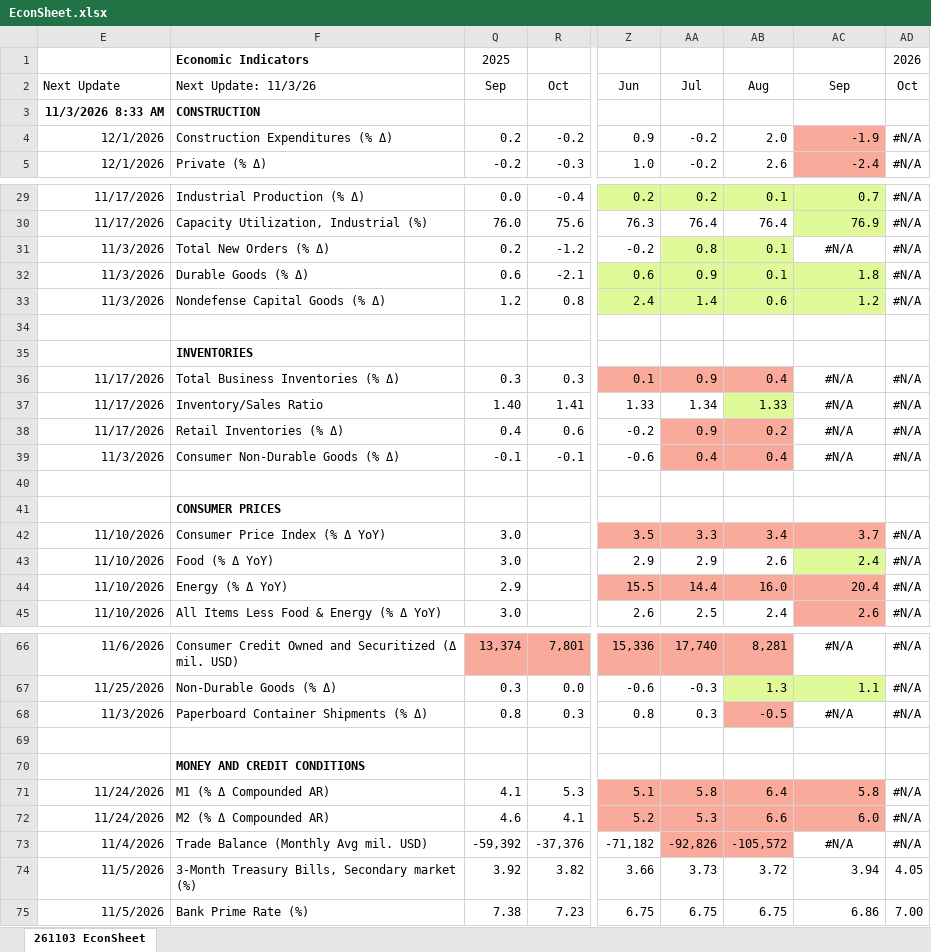
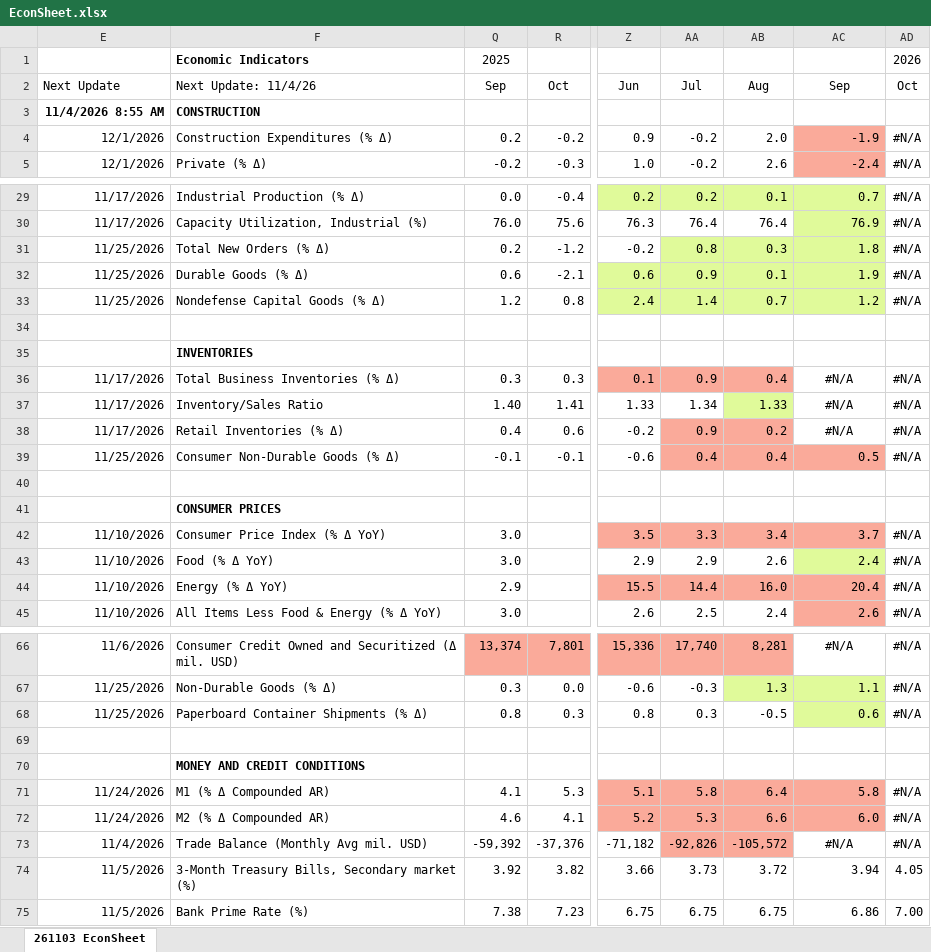
Before and after one commit to LakesideConsulting/260130-Lakeside-Website, an Excel workbook: files/EconSheet.xlsx, sheet 261103 EconSheet, drawn as a sheet; only a part is shown, gaps mark what is left out; values as stored, in another font and other column widths than the file's, no borders; charts and pictures and conditional formats not drawn; the diff names each change by its address in the sheet, - before the commit and + after, or states it on an @@ line.

Commit message:
Publish EconSheet 261103 (November 3, 2026)

```diff
--- a/files/EconSheet.xlsx (sheet 261103 EconSheet)
+++ b/files/EconSheet.xlsx (sheet 261103 EconSheet)
-F2: Next Update: 11/3/26
+F2: Next Update: 11/4/26
-E3 (Next Update): 11/3/2026 8:33 AM
+E3 (Next Update): 11/4/2026 8:55 AM
-E31:E33 (Next Update): 11/3/2026
+E31:E33 (Next Update): 11/25/2026
-AB31 (Aug): 0.1
+AB31 (Aug): 0.3
-AC31 (Sep): #N/A
+AC31 (Sep): 1.8
@@ AC31 alignment: center → right, fill: none → #E0FA9A @@
-AC32 (Sep): 1.8
+AC32 (Sep): 1.9
-AB33 (Aug): 0.6
+AB33 (Aug): 0.7
-E39 (Next Update): 11/3/2026
+E39 (Next Update): 11/25/2026
-AC39 (Sep): #N/A
+AC39 (Sep): 0.5
@@ AC39 fill: none → #FAAA9A, alignment: center → right @@
-E68 (Next Update): 11/3/2026
+E68 (Next Update): 11/25/2026
-AB68 fill: #FAAA9A
+AB68 fill: none
-AC68 (Sep): #N/A
+AC68 (Sep): 0.6
@@ AC68 alignment: center → right, fill: none → #E0FA9A @@
```
Also changed, not shown: hidden cells, charts or pictures, files/archive/261103-EconSheet.xlsx.
